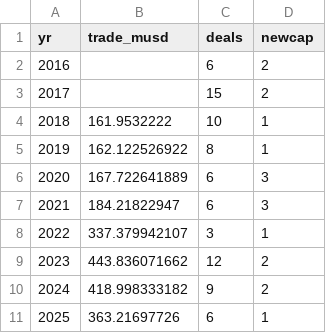
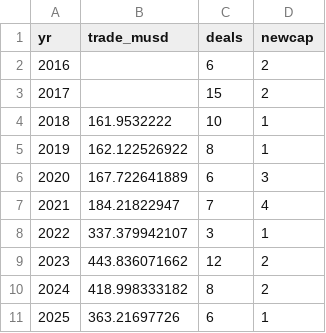
Before and after one commit to zhanbolatkakishev-creator/claude-code-my-workflow, a CSV file: scripts/R/kz_valueadd/_outputs/valueadd_mismatch.csv, drawn as a sheet.

```diff
--- a/scripts/R/kz_valueadd/_outputs/valueadd_mismatch.csv
+++ b/scripts/R/kz_valueadd/_outputs/valueadd_mismatch.csv
@@ -6,6 +6,6 @@ yr,trade_musd,deals,newcap
 2020,167.722641889,6,3
-2021,184.21822947,6,3
+2021,184.21822947,7,4
 2022,337.379942107,3,1
 2023,443.836071662,12,2
-2024,418.998333182,9,2
+2024,418.998333182,8,2
 2025,363.21697726,6,1
```
Also changed, not shown: 11 other files.
